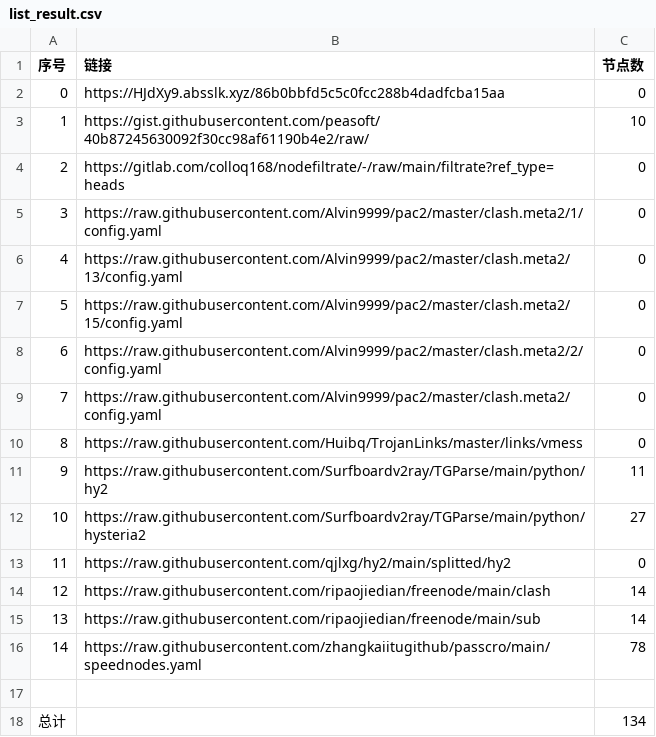
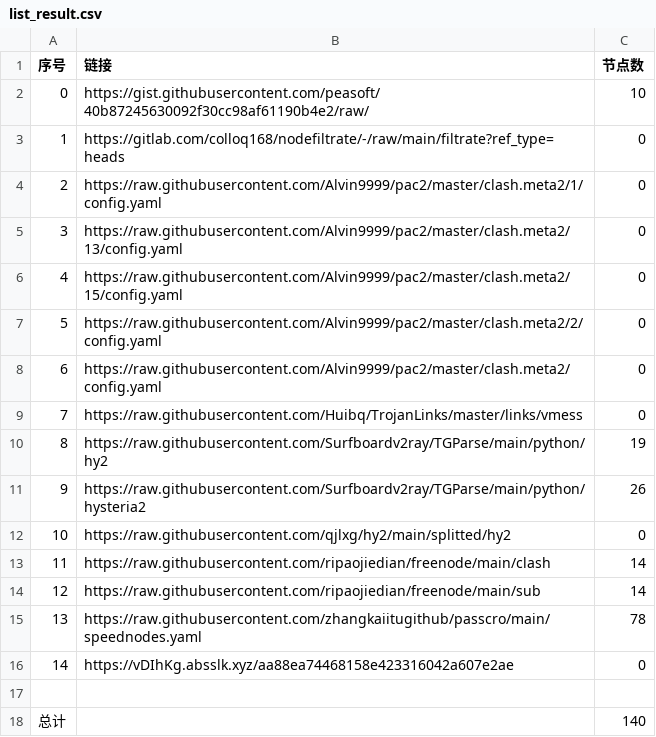
Before and after one commit to 2-civilization/NoMoreWalls, a CSV file: list_result.csv, drawn as a sheet; removed rows and columns are numbered as before the commit, all else as after; the diff names each change by its address in the sheet, - before the commit and + after, or states it on an @@ line.

```diff
--- a/list_result.csv
+++ b/list_result.csv
-row 2: 0 | https://HJdXy9.absslk.xyz/86b0bbfd5c5c0fcc288b4dadfcba15aa | 0
@@ column A (序号) renumbered between rows 2 and 15 @@
-C10 (节点数): 11
+C10 (节点数): 19
-C11 (节点数): 27
+C11 (节点数): 26
+row 16: 14 | https://vDIhKg.absslk.xyz/aa88ea74468158e423316042a607e2ae | 0
-C18 (节点数): 134
+C18 (节点数): 140
```
Also changed, not shown: 8 other files.
